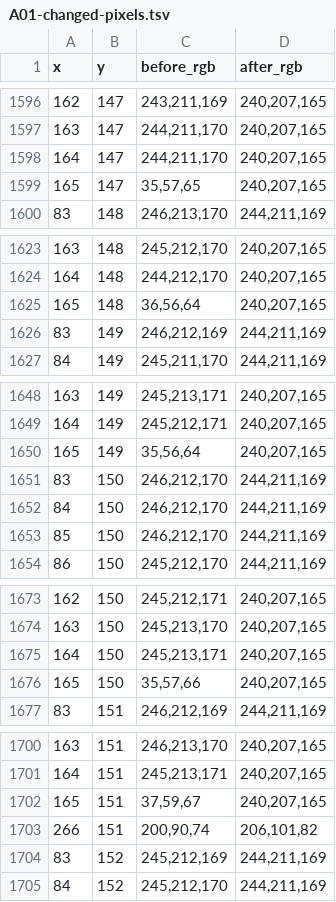
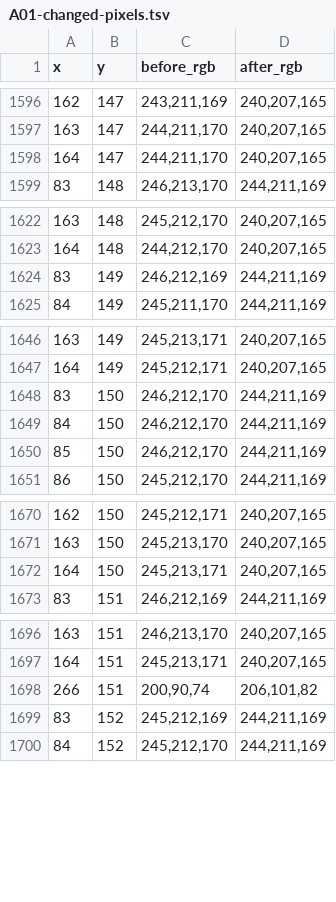
Before and after one commit to InterstellarHarvest/CYOA-storyboard, a TSV file: tools/prologue-art-lab/assets/review/chapter-03-batch01-2026-11-18/v07-native-finishing-2026-11-19/sources/A01-changed-pixels.tsv, drawn as a sheet; only a part is shown, gaps mark what is left out; the diff covers the shown part only; the diff names each change by its address in the sheet, - before the commit and + after, or states it on an @@ line.

Commit message:
Preserve exact right gate-frame pixels in v07 finishing

```diff
--- a/tools/prologue-art-lab/assets/review/chapter-03-batch01-2026-11-18/v07-native-finishing-2026-11-19/sources/A01-changed-pixels.tsv
+++ b/tools/prologue-art-lab/assets/review/chapter-03-batch01-2026-11-18/v07-native-finishing-2026-11-19/sources/A01-changed-pixels.tsv
-row 1599: 165 | 147 | 35,57,65 | 240,207,165
-row 1625: 165 | 148 | 36,56,64 | 240,207,165
-row 1650: 165 | 149 | 35,56,64 | 240,207,165
-row 1676: 165 | 150 | 35,57,66 | 240,207,165
-row 1702: 165 | 151 | 37,59,67 | 240,207,165
```
Also changed, not shown: 24 removed rows elsewhere in this file, 20 other files.
